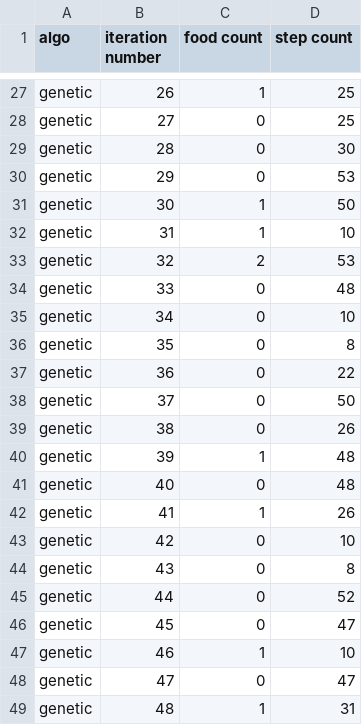
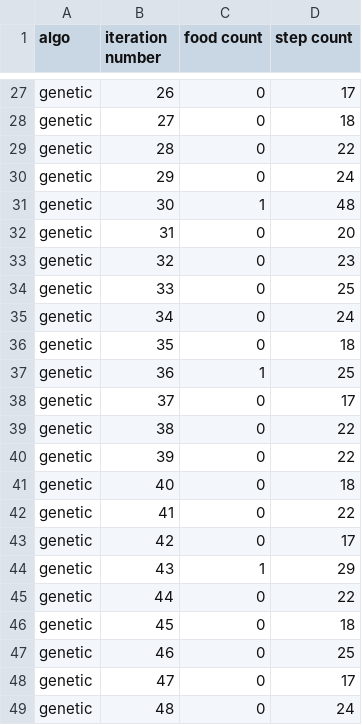
Before and after one commit to Chinmayrane16/AI-Project, a CSV file: genetic_csv_eval.csv, drawn as a sheet; only a part is shown, gaps mark what is left out; the diff covers the shown part only; the diff names each change by its address in the sheet, - before the commit and + after, or states it on an @@ line.

```diff
--- a/genetic_csv_eval.csv
+++ b/genetic_csv_eval.csv
-C27 (food count): 1
+C27 (food count): 0
-D27 (step count): 25
+D27 (step count): 17
-D28 (step count): 25
+D28 (step count): 18
-D29 (step count): 30
+D29 (step count): 22
-D30 (step count): 53
+D30 (step count): 24
-D31 (step count): 50
+D31 (step count): 48
-C32 (food count): 1
+C32 (food count): 0
-D32 (step count): 10
+D32 (step count): 20
-C33 (food count): 2
+C33 (food count): 0
-D33 (step count): 53
+D33 (step count): 23
-D34 (step count): 48
+D34 (step count): 25
-D35 (step count): 10
+D35 (step count): 24
-D36 (step count): 8
+D36 (step count): 18
-C37 (food count): 0
+C37 (food count): 1
-D37 (step count): 22
+D37 (step count): 25
-D38 (step count): 50
+D38 (step count): 17
-D39 (step count): 26
+D39 (step count): 22
-C40 (food count): 1
+C40 (food count): 0
-D40 (step count): 48
+D40 (step count): 22
-D41 (step count): 48
+D41 (step count): 18
-C42 (food count): 1
+C42 (food count): 0
-D42 (step count): 26
+D42 (step count): 22
-D43 (step count): 10
+D43 (step count): 17
-C44 (food count): 0
+C44 (food count): 1
-D44 (step count): 8
+D44 (step count): 29
-D45 (step count): 52
+D45 (step count): 22
-D46 (step count): 47
+D46 (step count): 18
-C47 (food count): 1
+C47 (food count): 0
-D47 (step count): 10
+D47 (step count): 25
-D48 (step count): 47
+D48 (step count): 17
-C49 (food count): 1
+C49 (food count): 0
-D49 (step count): 31
+D49 (step count): 24
```
Also changed, not shown: 83 edited cells elsewhere in this file, 1 other file.
